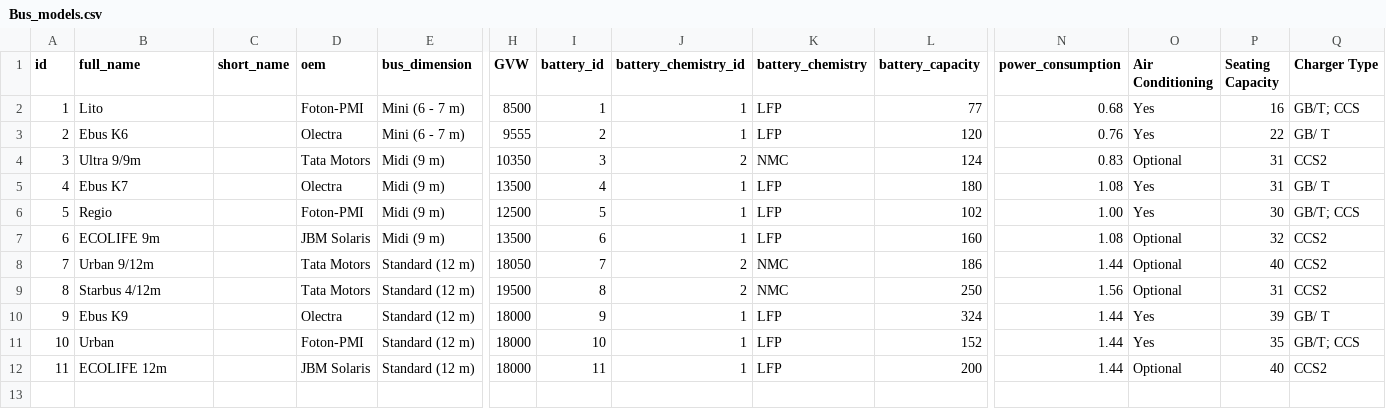
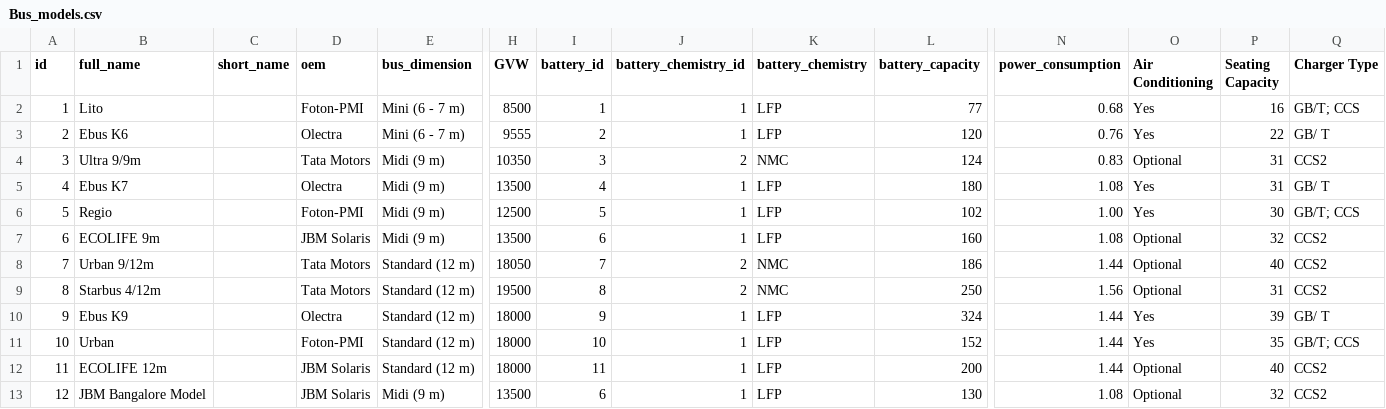
Before and after one commit to ArvindManickam/demo-repo, a CSV file: Bus_models.csv, drawn as a sheet; only a part is shown, gaps mark what is left out; rows hold the shown columns only; the diff names each change by its address in the sheet, - before the commit and + after, or states it on an @@ line.

Commit message:
Update Bus_models.csv

```diff
--- a/Bus_models.csv
+++ b/Bus_models.csv
+row 13: 12 | JBM Bangalore Model |  | JBM Solaris | Midi (9 m) | 13500 | 6 | 1 | LFP | 130 | 1.08 | Optional | 32 | CCS2
```
